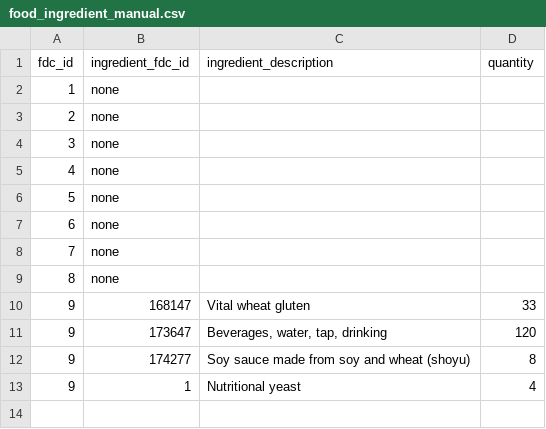
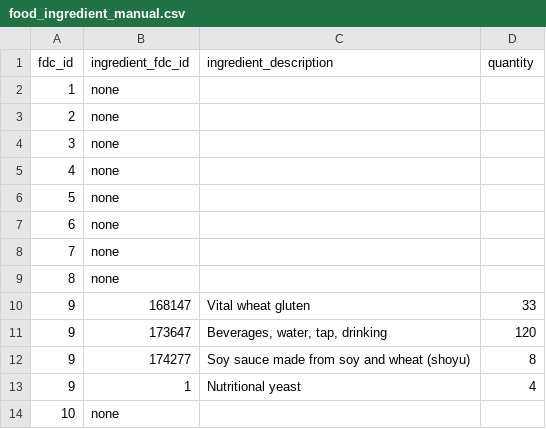
Before and after one commit to AntoineB33/food, a CSV file: DB/food_ingredient_manual.csv, drawn as a sheet.

```diff
--- a/DB/food_ingredient_manual.csv
+++ b/DB/food_ingredient_manual.csv
@@ -13 +13,2 @@ fdc_id,ingredient_fdc_id,ingredient_description,quantity
 9,1,Nutritional yeast,4
+10,none,,
```
Also changed, not shown: DB/food_nutrient_manual.csv, DB/menu.csv, 11 other files.
